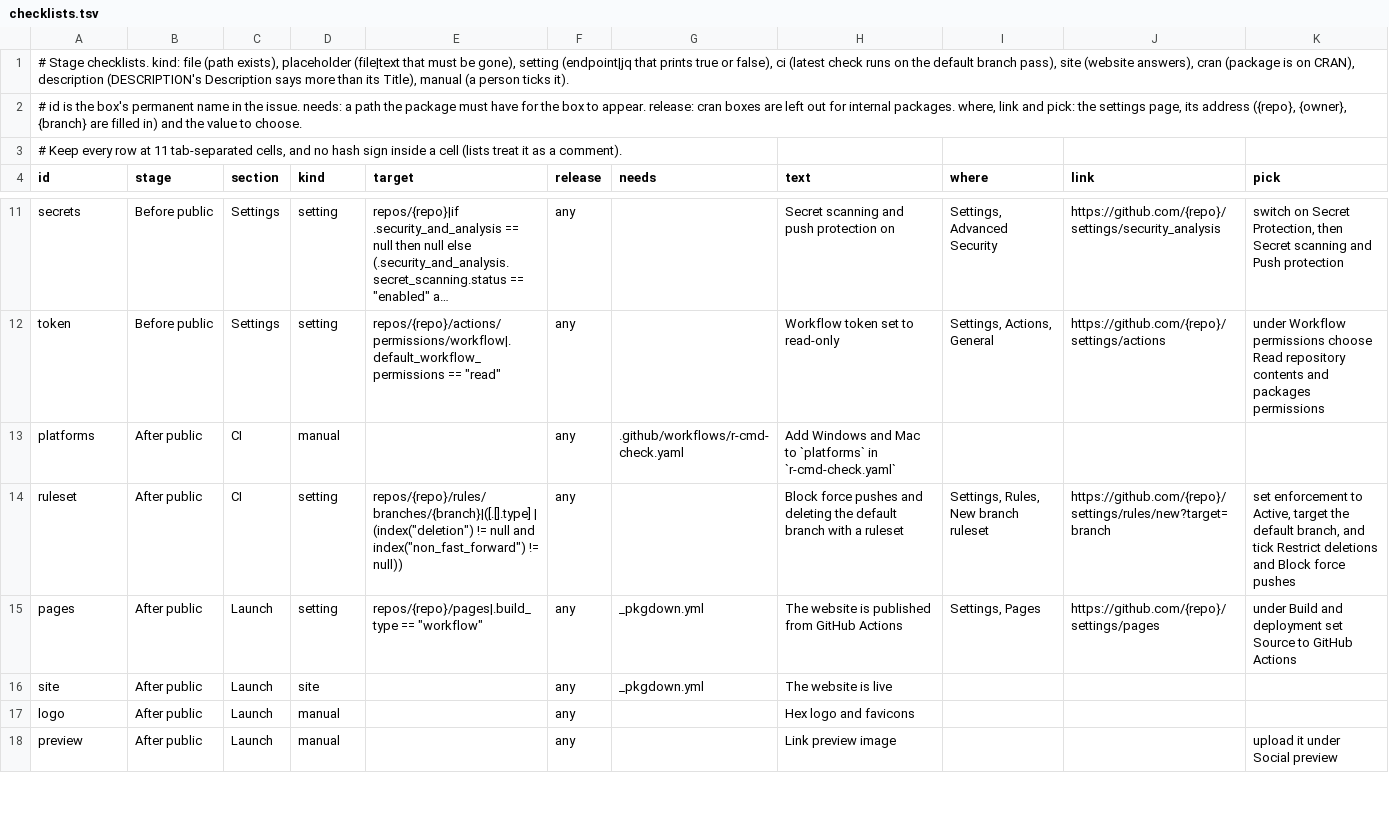
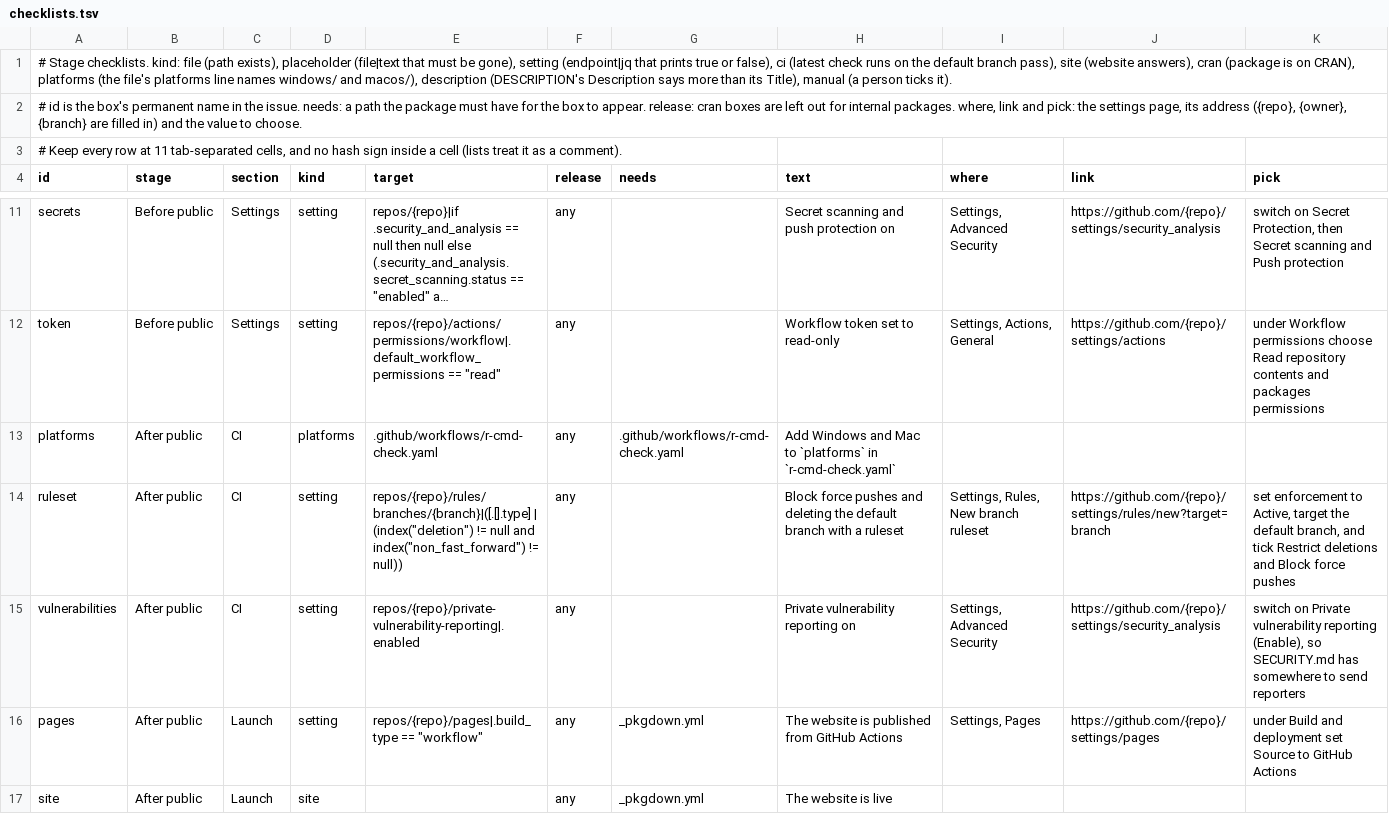
Before and after one commit to insightsurge/launchR, a TSV file: lists/checklists.tsv, drawn as a sheet; only a part is shown, gaps mark what is left out; the shorter side is filled out with more unchanged rows; long unchanged cells end in …; the diff names each change by its address in the sheet, - before the commit and + after, or states it on an @@ line.

```diff
--- a/lists/checklists.tsv
+++ b/lists/checklists.tsv
-A1 (id): …on CRAN), description (DESCRIPTION's…
+A1 (id): …on CRAN), platforms (the file's platforms line names windows/ and macos/), description (DESCRIPTION's…
-D13 (kind): manual
+D13 (kind): platforms
-E13 (target): (empty)
+E13 (target): .github/workflows/r-cmd-check.yaml
+row 15: vulnerabilities | After public | CI | setting | repos/{repo}/private-vulnerability-reporting|.enabled | any |  | Private vulnerability reporting on | Settings, Advanced Security | https://github.com/{repo}/settings/security_analysis | switch on Private vulnerability reporting (Enable), so SECURITY.md has somewhere to send reporters
```
Also changed, not shown: lists/checks.tsv, lists/settings.tsv, 19 other files.
